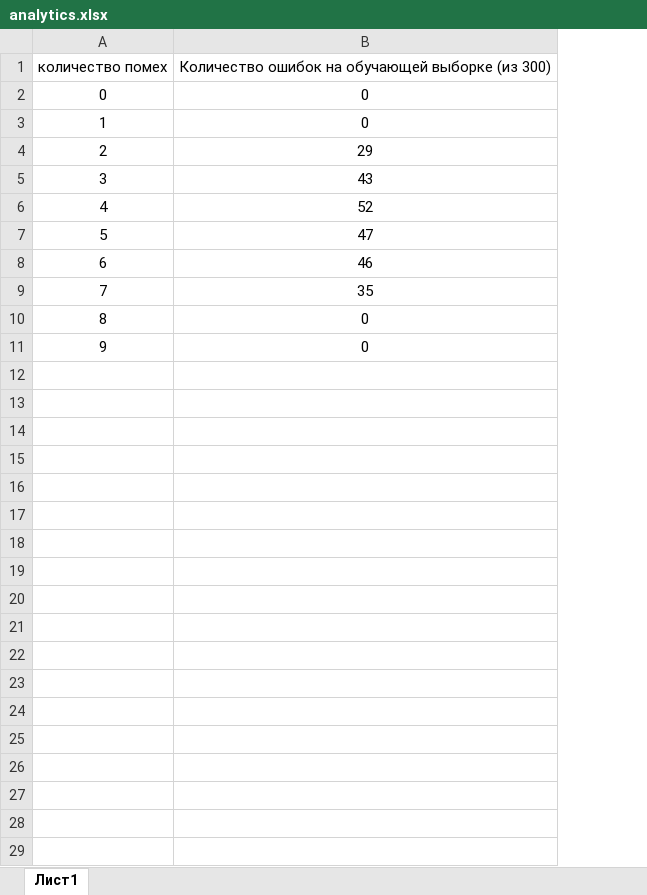
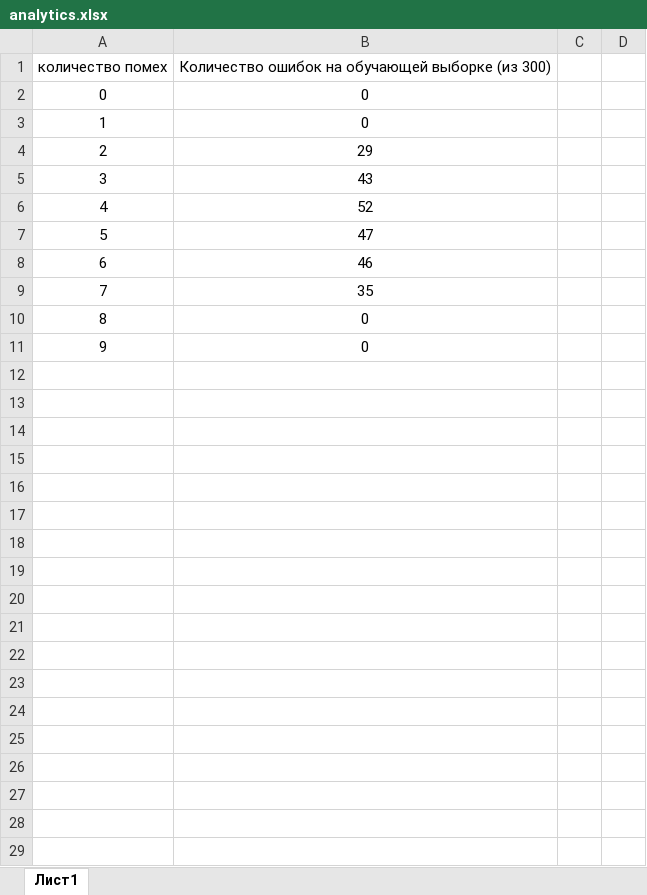
Before and after one commit to rwor7hless/Neuro_info_1, an Excel workbook: Neuro_info_1/analysis/analytics.xlsx, sheet Лист1, drawn as a sheet; only a part is shown; values as stored, in another font and other column widths than the file's, no borders; charts and pictures not drawn; the diff covers the shown part only; the diff names each change by its address in the sheet, - before the commit and + after, or states it on an @@ line.

```diff
--- a/Neuro_info_1/analysis/analytics.xlsx (sheet Лист1)
+++ b/Neuro_info_1/analysis/analytics.xlsx (sheet Лист1)
+column C, empty
+column D, empty
+row 12: (empty)
+row 13: (empty)
+row 14: (empty)
+row 15: (empty)
+row 16: (empty)
+row 17: (empty)
+row 18: (empty)
+row 19: (empty)
+row 20: (empty)
+row 21: (empty)
+row 22: (empty)
+row 23: (empty)
+row 24: (empty)
+row 25: (empty)
+row 26: (empty)
+row 27: (empty)
+row 28: (empty)
+row 29: (empty)
```
Also changed, not shown: 21 added rows elsewhere in this sheet, charts or pictures, 22 other files.
